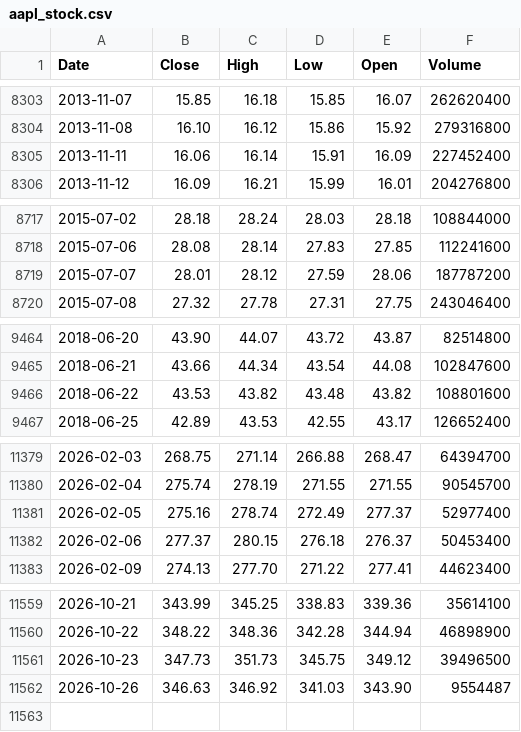
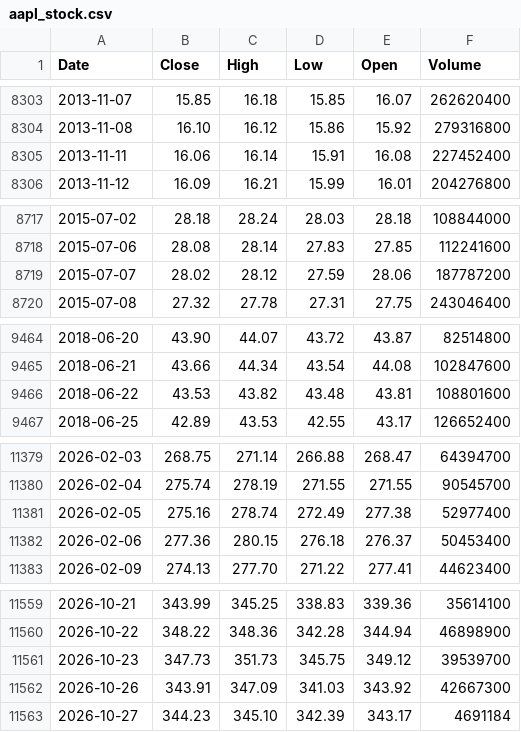
Before and after one commit to deraficionado-gif/stocks, a CSV file: data/aapl_stock.csv, drawn as a sheet; only a part is shown, gaps mark what is left out; the diff covers the shown part only.

```diff
--- a/data/aapl_stock.csv
+++ b/data/aapl_stock.csv
@@ -8304,3 +8304,3 @@ Date,Close,High,Low,Open,Volume
 2013-11-08,16.10,16.12,15.86,15.92,279316800
-2013-11-11,16.06,16.14,15.91,16.09,227452400
+2013-11-11,16.06,16.14,15.91,16.08,227452400
 2013-11-12,16.09,16.21,15.99,16.01,204276800
@@ -8718,3 +8718,3 @@ Date,Close,High,Low,Open,Volume
 2015-07-06,28.08,28.14,27.83,27.85,112241600
-2015-07-07,28.01,28.12,27.59,28.06,187787200
+2015-07-07,28.02,28.12,27.59,28.06,187787200
 2015-07-08,27.32,27.78,27.31,27.75,243046400
@@ -9465,3 +9465,3 @@ Date,Close,High,Low,Open,Volume
 2018-06-21,43.66,44.34,43.54,44.08,102847600
-2018-06-22,43.53,43.82,43.48,43.82,108801600
+2018-06-22,43.53,43.82,43.48,43.81,108801600
 2018-06-25,42.89,43.53,42.55,43.17,126652400
@@ -11380,4 +11380,4 @@ Date,Close,High,Low,Open,Volume
 2026-02-04,275.74,278.19,271.55,271.55,90545700
-2026-02-05,275.16,278.74,272.49,277.37,52977400
-2026-02-06,277.37,280.15,276.18,276.37,50453400
+2026-02-05,275.16,278.74,272.49,277.38,52977400
+2026-02-06,277.36,280.15,276.18,276.37,50453400
 2026-02-09,274.13,277.70,271.22,277.41,44623400
@@ -11560,3 +11560,4 @@ Date,Close,High,Low,Open,Volume
 2026-10-22,348.22,348.36,342.28,344.94,46898900
-2026-10-23,347.73,351.73,345.75,349.12,39496500
-2026-10-26,346.63,346.92,341.03,343.90,9554487
+2026-10-23,347.73,351.73,345.75,349.12,39539700
+2026-10-26,343.91,347.09,341.03,343.92,42667300
+2026-10-27,344.23,345.10,342.39,343.17,4691184
```
Also changed, not shown: 12 edited cells elsewhere in this file, data/msft_stock.csv.
